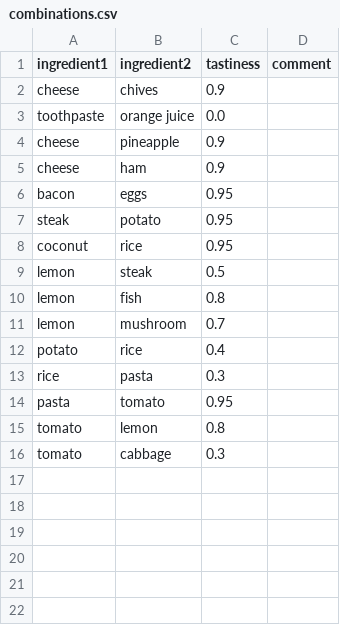
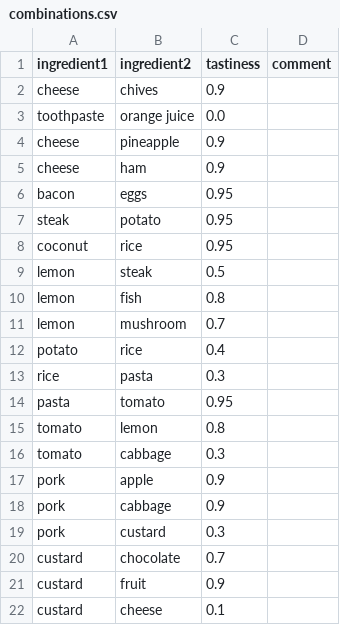
Before and after one commit to acutesoftware/rawdata, a CSV file: rawdata/data/food/combinations.csv, drawn as a sheet.

Commit message:
updated food combinations

```diff
--- a/rawdata/data/food/combinations.csv
+++ b/rawdata/data/food/combinations.csv
@@ -16 +16,7 @@ tomato,lemon,0.8
 tomato,cabbage,0.3
+pork,apple,0.9
+pork,cabbage,0.9
+pork,custard,0.3
+custard,chocolate,0.7
+custard,fruit,0.9
+custard,cheese,0.1
```
